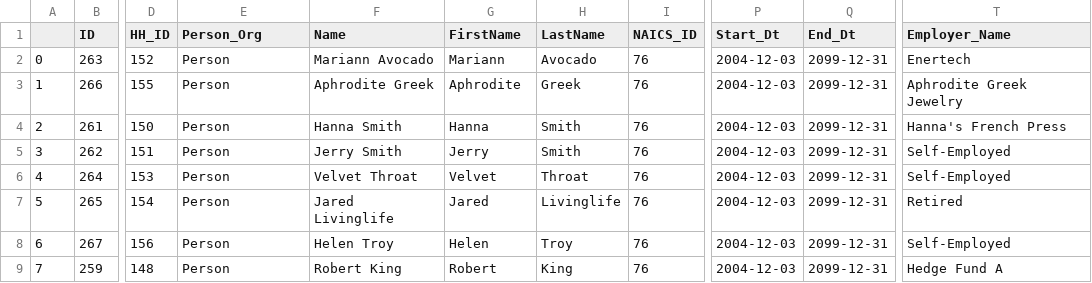
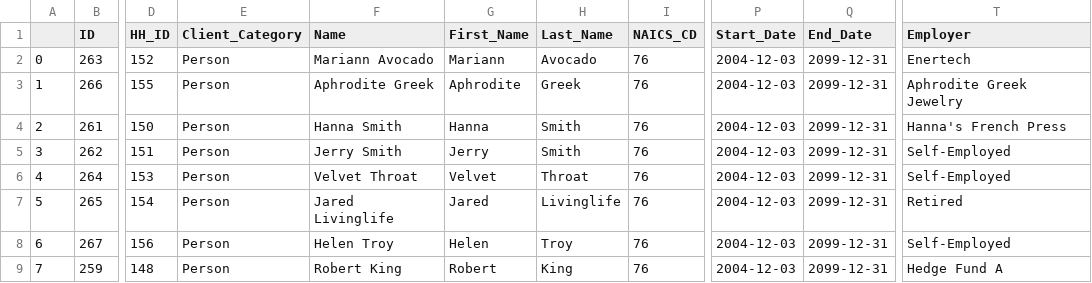
Before and after one commit to tweinzirl/tearsheets, a CSV file: data/generic_bank/personas/client.csv, drawn as a sheet; only a part is shown, gaps mark what is left out; the diff names each change by its address in the sheet, - before the commit and + after, or states it on an @@ line.

Commit message:
update client accout csv files to make it compatible with our tables

```diff
--- a/data/generic_bank/personas/client.csv
+++ b/data/generic_bank/personas/client.csv
-E1: Person_Org
+E1: Client_Category
-G1: FirstName
+G1: First_Name
-H1: LastName
+H1: Last_Name
-I1: NAICS_ID
+I1: NAICS_CD
-P1: Start_Dt
+P1: Start_Date
-Q1: End_Dt
+Q1: End_Date
-T1: Employer_Name
+T1: Employer
```
Also changed, not shown: data/generic_bank/personas/account.csv, data/generic_bank/personas/address.csv, 1 other file.
